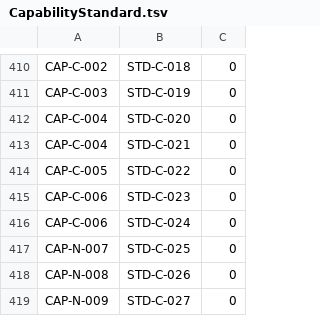
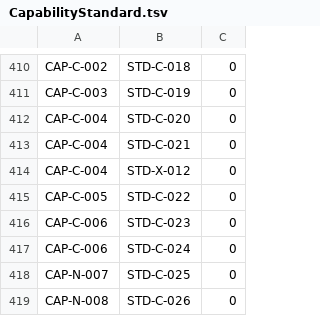
Before and after one commit to nhs-digital-gp-it-futures/NHSBuyingCatalogue, a TSV file: beta-private/api/NHSD.GPITF.BuyingCatalog/Data/CapabilityStandard.tsv, drawn as a sheet; only a part is shown, gaps mark what is left out; the shorter side is filled out with more unchanged rows.

Commit message:
🚧 #546 #547 WIP Controller, templates and data abstractions for Standard evidence page

```diff
--- a/beta-private/api/NHSD.GPITF.BuyingCatalog/Data/CapabilityStandard.tsv
+++ b/beta-private/api/NHSD.GPITF.BuyingCatalog/Data/CapabilityStandard.tsv
@@ -413,2 +413,3 @@ CAP-C-004	STD-C-020	0
 CAP-C-004	STD-C-021	0
+CAP-C-004	STD-X-012	0
 CAP-C-005	STD-C-022	0
```
Also changed, not shown: 8 other files.
